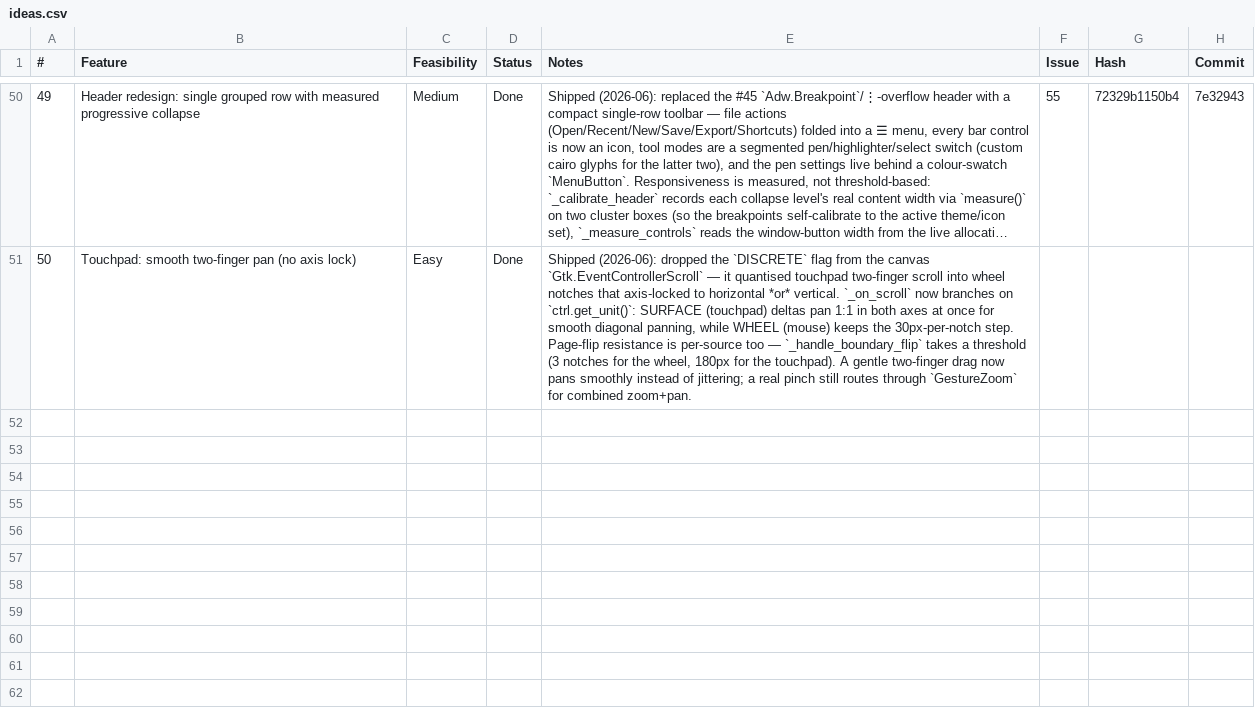
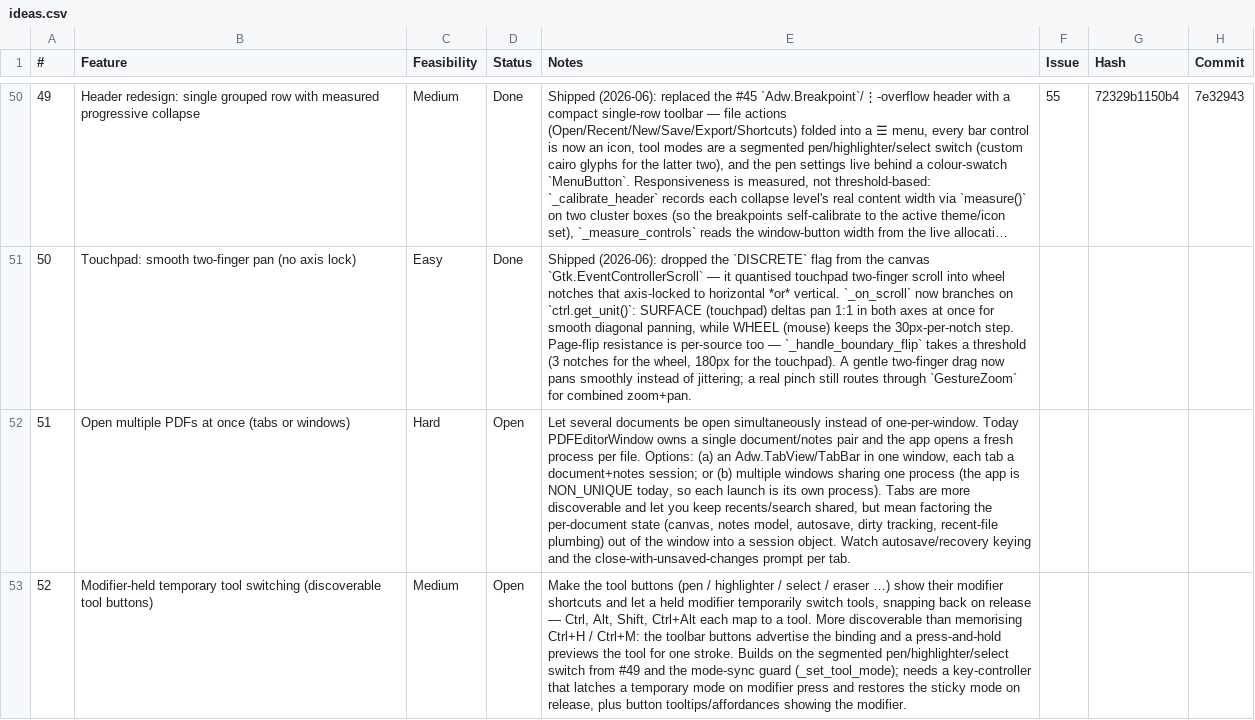
Before and after one commit to brokkoli71/sidemark, a CSV file: ideas.csv, drawn as a sheet; only a part is shown, gaps mark what is left out; long unchanged cells end in …; the diff names each change by its address in the sheet, - before the commit and + after, or states it on an @@ line.

```diff
--- a/ideas.csv
+++ b/ideas.csv
+row 52: 51 | Open multiple PDFs at once (tabs or windows) | Hard | Open | Let several documents be open simultaneously instead of one-per-window. Today PDFEditorWindow owns a single document/notes pair and the app opens a fresh process per file. Options: (a) an Adw.TabView/TabBar in one window, each tab a document+notes session; or (b) multiple windows sharing one process (the app is NON_UNIQUE today, so each launch is its own process). Tabs are more discoverable and let you keep recents/search shared, but mean factoring the per-document state (canvas, notes model, autosave, dirty tracking, recent-file plumbing) out of the window into a session object. Watch autosave/recovery keying and the close-with-unsaved-changes prompt per tab.
+row 53: 52 | Modifier-held temporary tool switching (discoverable tool buttons) | Medium | Open | Make the tool buttons (pen / highlighter / select / eraser …) show their modifier shortcuts and let a held modifier temporarily switch tools, snapping back on release — Ctrl, Alt, Shift, Ctrl+Alt each map to a tool. More discoverable than memorising Ctrl+H / Ctrl+M: the toolbar buttons advertise the binding and a press-and-hold previews the tool for one stroke. Builds on the segmented pen/highlighter/select switch from #49 and the mode-sync guard (_set_tool_mode); needs a key-controller that latches a temporary mode on modifier press and restores the sticky mode on release, plus button tooltips/affordances showing the modifier.
```
